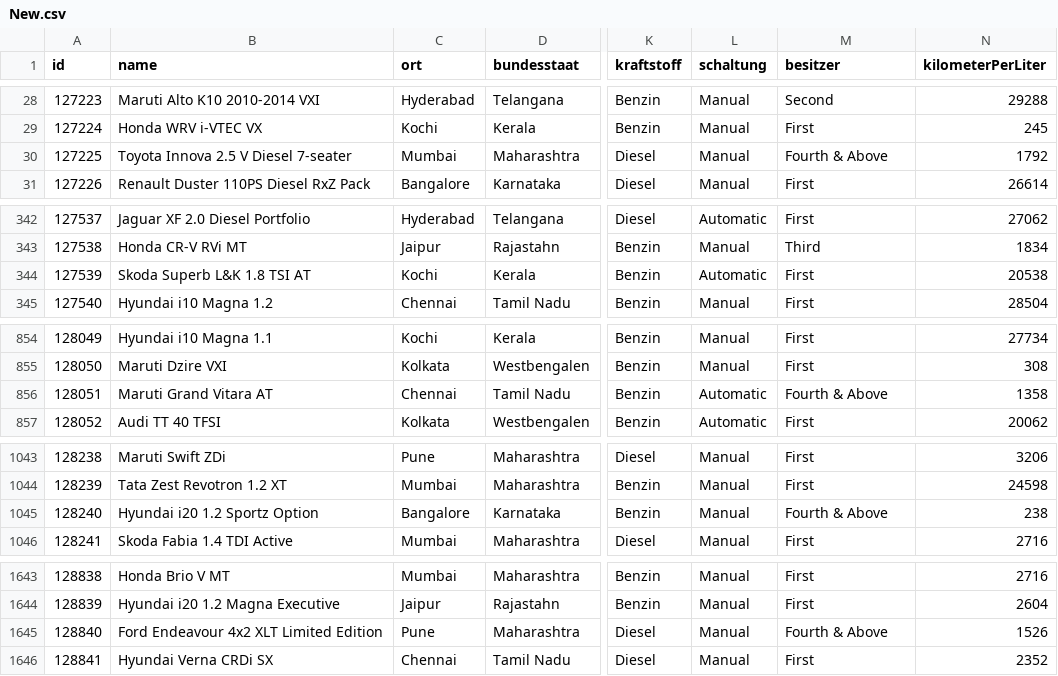
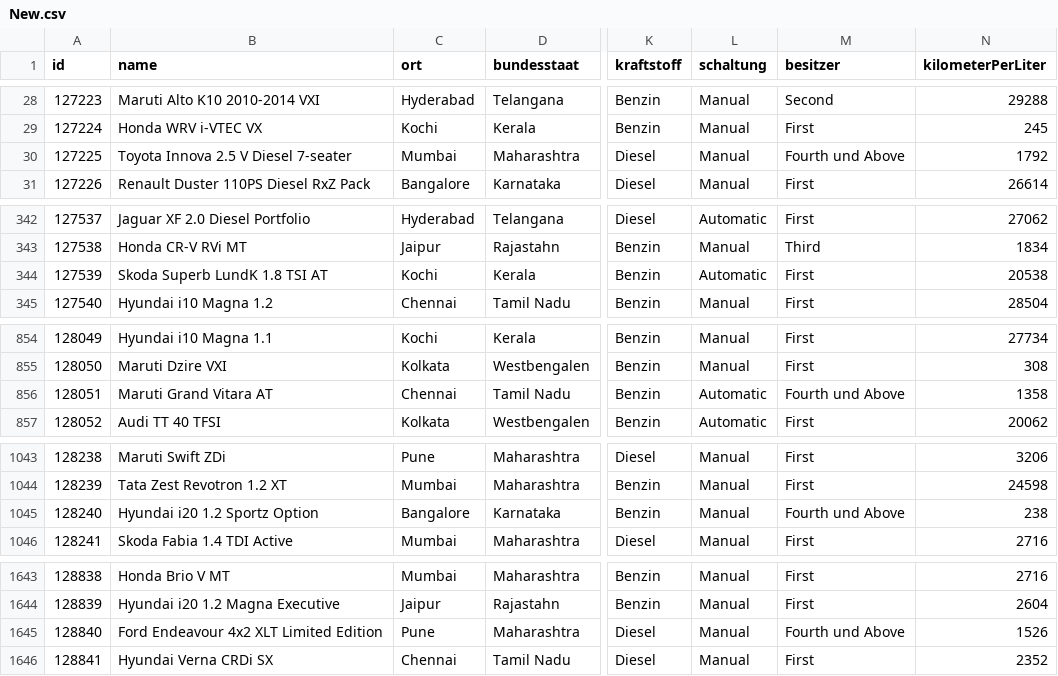
Before and after one commit to milu1992/Elm-Projekt-Used-Cars---main, a CSV file: Data/Quelldaten/New.csv, drawn as a sheet; only a part is shown, gaps mark what is left out; the diff covers the shown part only; the diff names each change by its address in the sheet, - before the commit and + after, or states it on an @@ line.

```diff
--- a/Data/Quelldaten/New.csv
+++ b/Data/Quelldaten/New.csv
-M30 (besitzer): Fourth & Above
+M30 (besitzer): Fourth und Above
-B344 (name): Skoda Superb L&K 1.8 TSI AT
+B344 (name): Skoda Superb LundK 1.8 TSI AT
-M856 (besitzer): Fourth & Above
+M856 (besitzer): Fourth und Above
-M1045 (besitzer): Fourth & Above
+M1045 (besitzer): Fourth und Above
-M1645 (besitzer): Fourth & Above
+M1645 (besitzer): Fourth und Above
```
Also changed, not shown: 4 edited cells elsewhere in this file, 1 other file.
